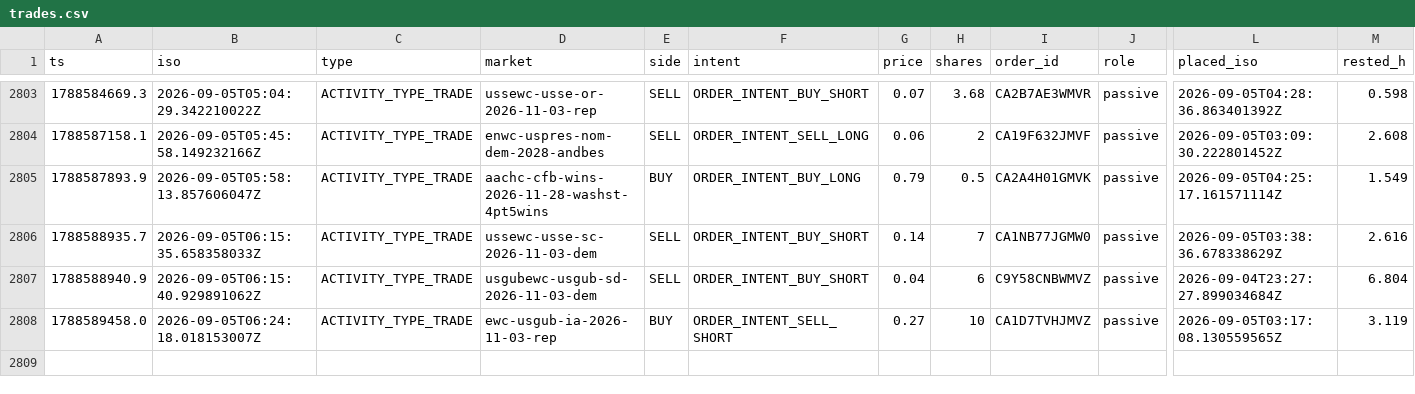
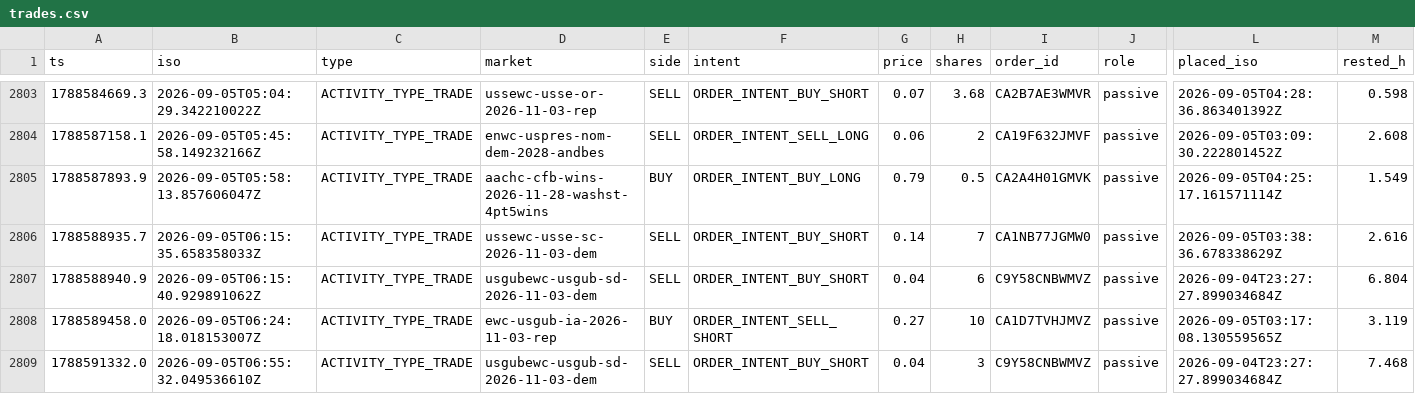
Before and after one commit to wfco223/Liquidity-rewards, a CSV file: data/trades.csv, drawn as a sheet; only a part is shown, gaps mark what is left out; rows hold the shown columns only; the diff names each change by its address in the sheet, - before the commit and + after, or states it on an @@ line.

Commit message:
trade history: +1 rows [skip ci]

```diff
--- a/data/trades.csv
+++ b/data/trades.csv
+row 2809: 1788591332.0 | 2026-09-05T06:55:32.049536610Z | ACTIVITY_TYPE_TRADE | usgubewc-usgub-sd-2026-11-03-dem | SELL | ORDER_INTENT_BUY_SHORT | 0.04 | 3 | C9Y58CNBWMVZ | passive | 2026-09-04T23:27:27.899034684Z | 7.468
```
